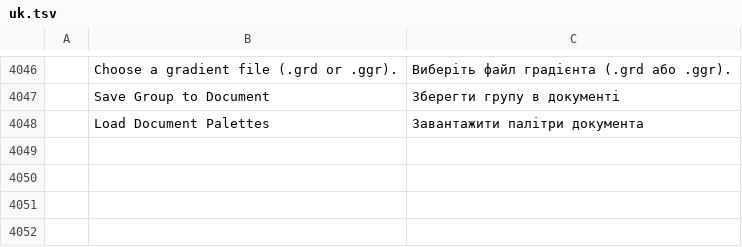
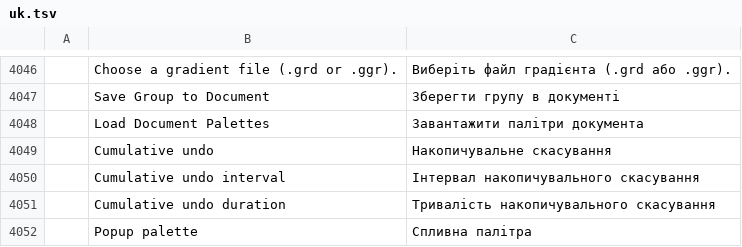
Before and after one commit to redrob-labs/redrob-canvas, a TSV file: crafts/photocraft/crates/ui-egui/src/i18n/uk.tsv, drawn as a sheet; only a part is shown, gaps mark what is left out; the diff names each change by its address in the sheet, - before the commit and + after, or states it on an @@ line.

Commit message:
feat(history): cumulative undo merges quick strokes into one step
Preferences > Performance gains Cumulative undo with an interval and a
maximum merged duration: consecutive painting-tool strokes of the same
tool that follow each other within the interval share one history step,
until the run outgrows the duration, another edit lands, or an undo or
redo breaks it. Also translates the Popup palette preference choice.
PT-LAY-046.

```diff
--- a/crafts/photocraft/crates/ui-egui/src/i18n/uk.tsv
+++ b/crafts/photocraft/crates/ui-egui/src/i18n/uk.tsv
+row 4049:  | Cumulative undo | Накопичувальне скасування
+row 4050:  | Cumulative undo interval | Інтервал накопичувального скасування
+row 4051:  | Cumulative undo duration | Тривалість накопичувального скасування
+row 4052:  | Popup palette | Спливна палітра
```
Also changed, not shown: crafts/photocraft/crates/ui-egui/src/i18n/de.tsv, crafts/photocraft/crates/ui-egui/src/i18n/el.tsv, 21 other files.
